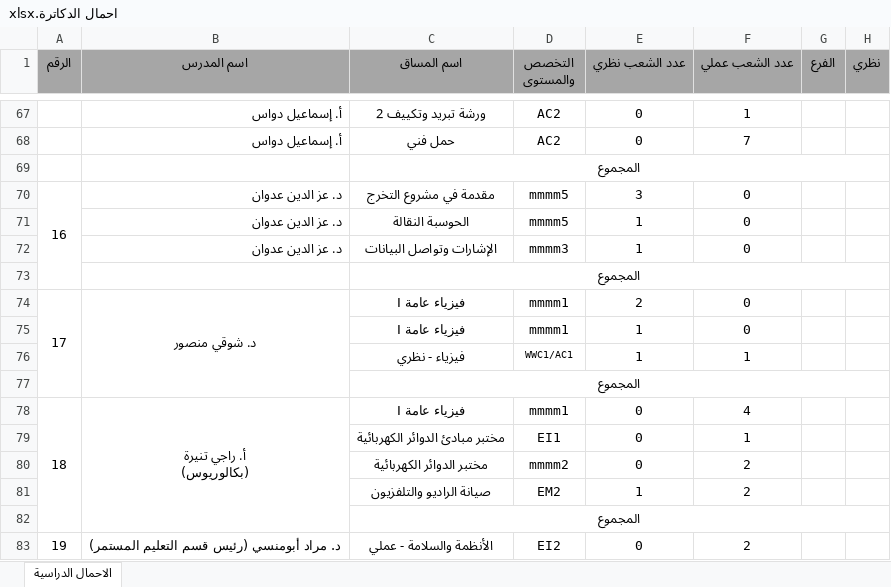
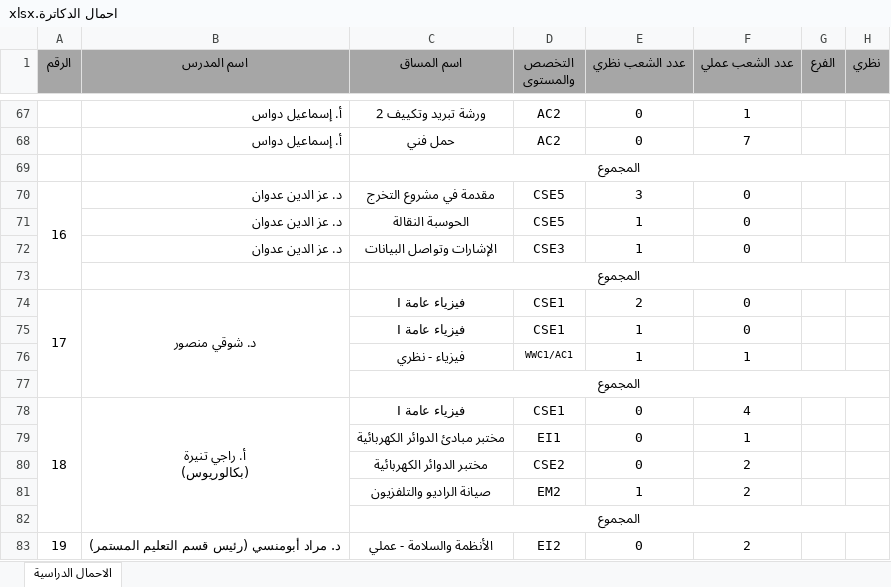
Before and after one commit to Momen9Sarsour/timetable-pro, an Excel workbook: ملفات الاكسل لمشروع التخرج/احمال الدكاترة.xlsx, sheet الاحمال الدراسية, drawn as a sheet; only a part is shown, gaps mark what is left out; values as stored, in another font and other column widths than the file's, no borders; the diff covers the shown part only; the diff names each change by its address in the sheet, - before the commit and + after, or states it on an @@ line.

```diff
--- a/ملفات الاكسل لمشروع التخرج/احمال الدكاترة.xlsx (sheet الاحمال الدراسية)
+++ b/ملفات الاكسل لمشروع التخرج/احمال الدكاترة.xlsx (sheet الاحمال الدراسية)
-D70:D71 (التخصص والمستوى): mmmm5
+D70:D71 (التخصص والمستوى): CSE5
-D72 (التخصص والمستوى): mmmm3
+D72 (التخصص والمستوى): CSE3
-D74:D75 (التخصص والمستوى): mmmm1
+D74:D75 (التخصص والمستوى): CSE1
-D78 (التخصص والمستوى): mmmm1
+D78 (التخصص والمستوى): CSE1
-D80 (التخصص والمستوى): mmmm2
+D80 (التخصص والمستوى): CSE2
```
Also changed, not shown: 23 edited cells elsewhere in this sheet, ملفات الاكسل لمشروع التخرج/subject.xlsx, 52 other files.
